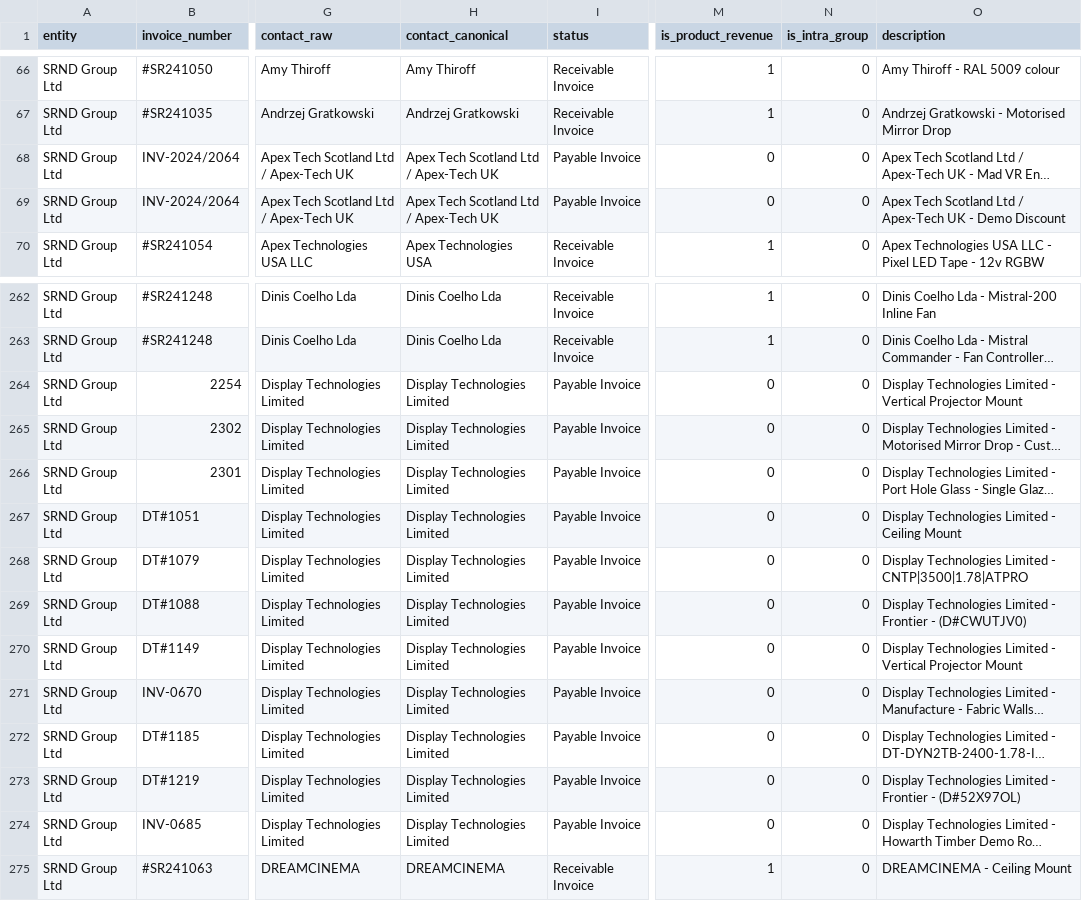
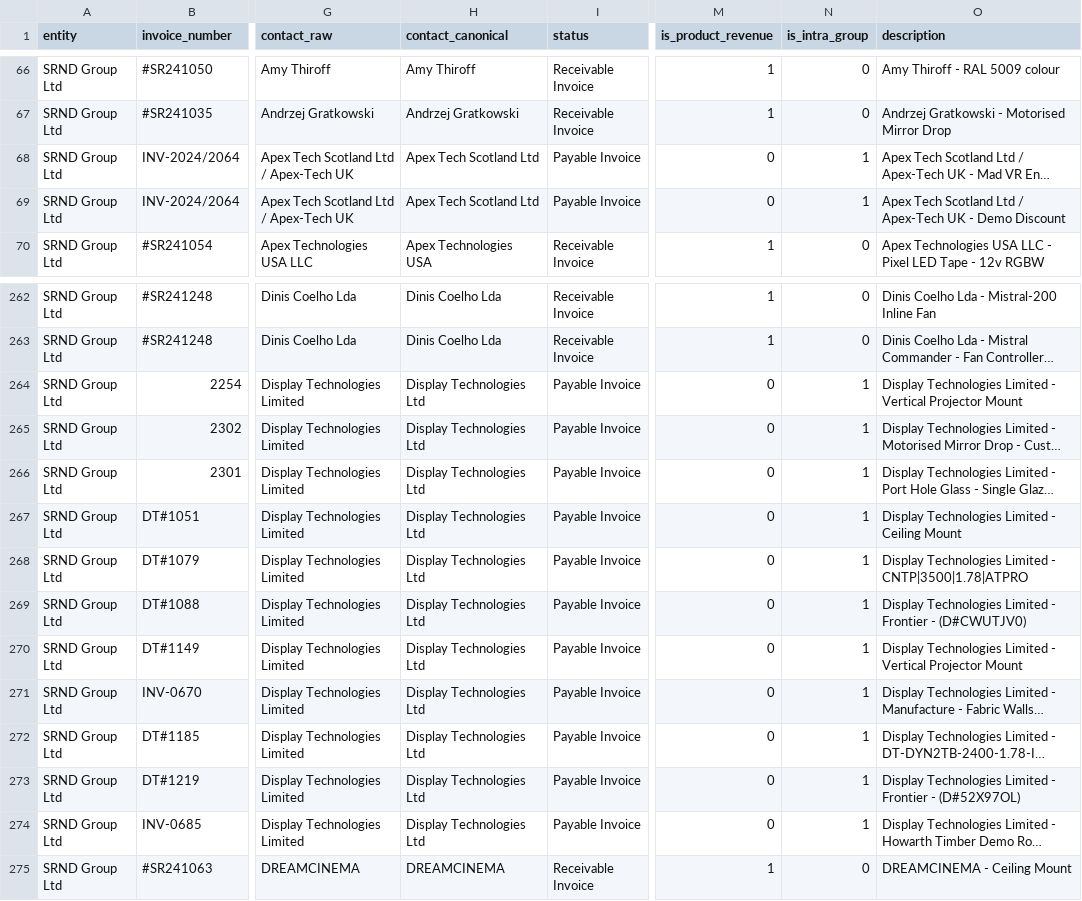
Before and after one commit to ceenhad/srnd-group-sales-strategy, a CSV file: data/derived/srnd-account-transactions.csv, drawn as a sheet; only a part is shown, gaps mark what is left out; long unchanged cells end in …; the diff names each change by its address in the sheet, - before the commit and + after, or states it on an @@ line.

```diff
--- a/data/derived/srnd-account-transactions.csv
+++ b/data/derived/srnd-account-transactions.csv
-H68:H69 (contact_canonical): Apex Tech Scotland Ltd / Apex-Tech UK
+H68:H69 (contact_canonical): Apex Tech Scotland Ltd
-N68:N69 (is_intra_group): 0
+N68:N69 (is_intra_group): 1
-H264:H274 (contact_canonical): Display Technologies Limited
+H264:H274 (contact_canonical): Display Technologies Ltd
-N264:N274 (is_intra_group): 0
+N264:N274 (is_intra_group): 1
```
Also changed, not shown: data/derived/dt-invoice-lines.csv, data/derived/gtuk-invoice-lines.csv, 6 other files.
